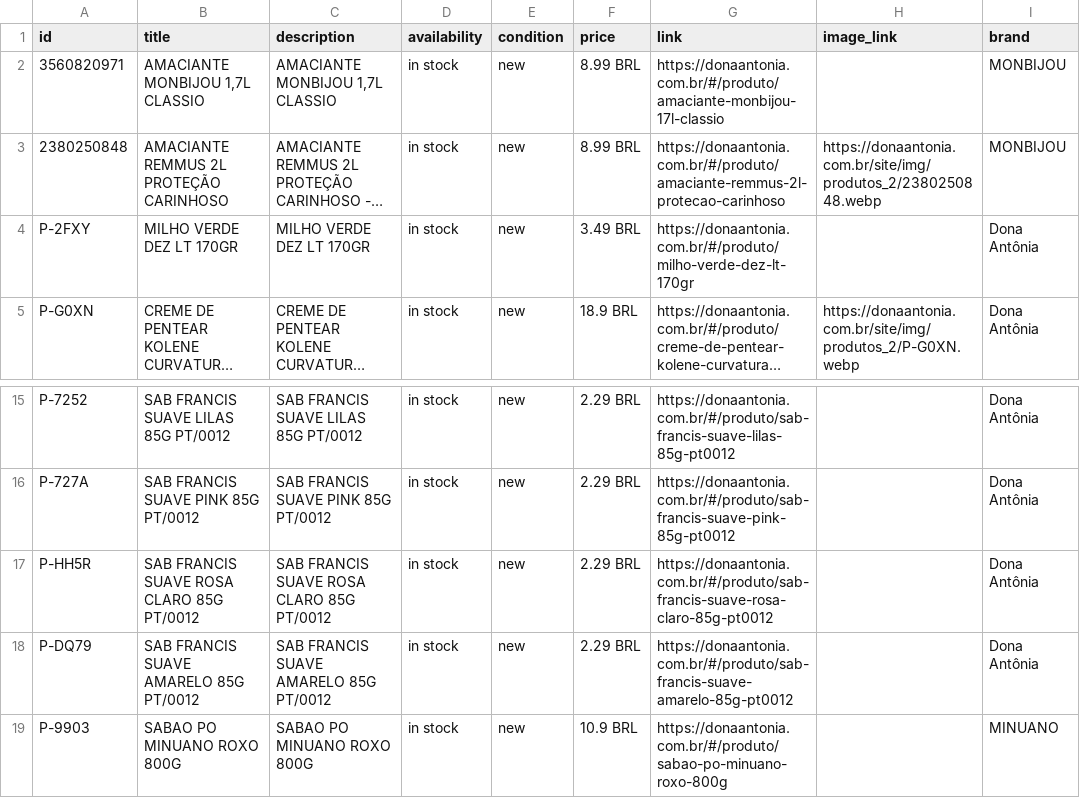
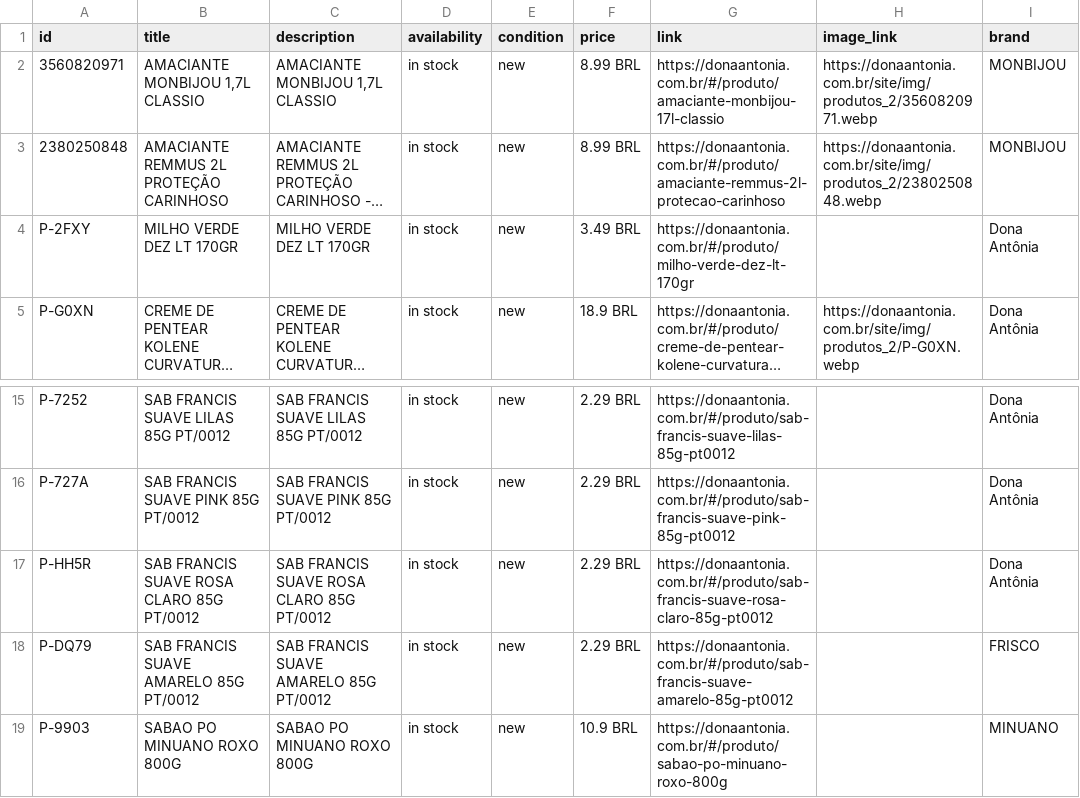
Before and after one commit to osvaldosereia/SUCEDOAN12, a CSV file: site/produtos.csv, drawn as a sheet; only a part is shown, gaps mark what is left out; long unchanged cells end in …; the diff names each change by its address in the sheet, - before the commit and + after, or states it on an @@ line.

Commit message:
PIM: Meta Ads CSV Atualizado

```diff
--- a/site/produtos.csv
+++ b/site/produtos.csv
-H2 (image_link): (empty)
+H2 (image_link): https://donaantonia.com.br/site/img/produtos_2/3560820971.webp
-I18 (brand): Dona Antônia
+I18 (brand): FRISCO
```
